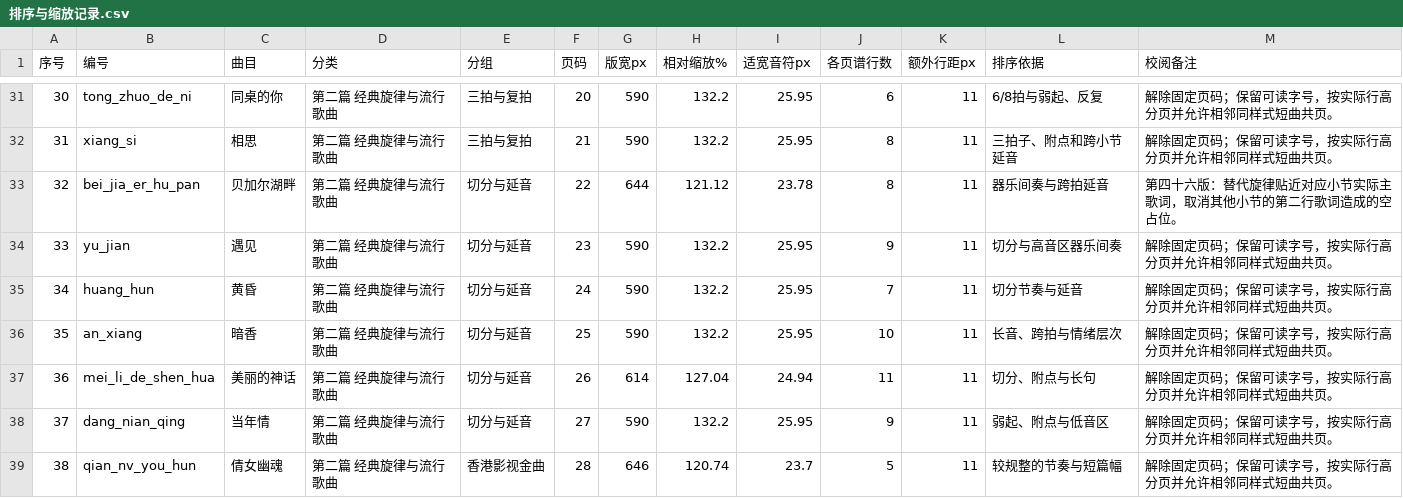
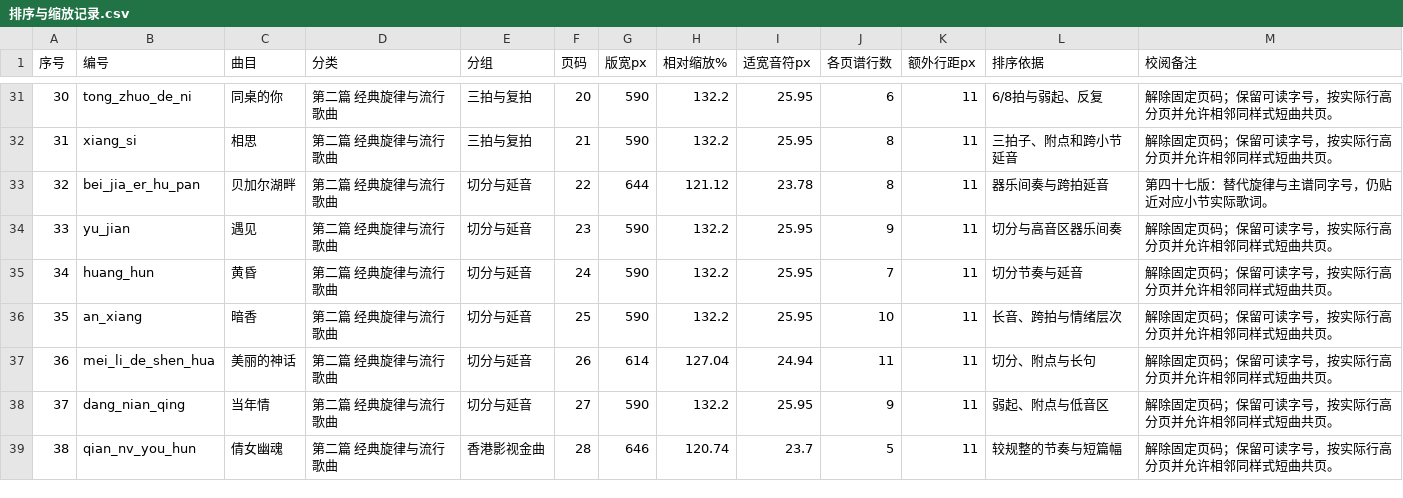
Before and after one commit to huazhechen/m3n, a CSV file: scorebook/排序与缩放记录.csv, drawn as a sheet; only a part is shown, gaps mark what is left out; the diff covers the shown part only.

```diff
--- a/scorebook/排序与缩放记录.csv
+++ b/scorebook/排序与缩放记录.csv
@@ -32,3 +32,3 @@
 "31","xiang_si","相思","第二篇　经典旋律与流行歌曲","三拍与复拍","21","590","132.2","25.95","8","11","三拍子、附点和跨小节延音","解除固定页码；保留可读字号，按实际行高分页并允许相邻同样式短曲共页。"
-"32","bei_jia_er_hu_pan","贝加尔湖畔","第二篇　经典旋律与流行歌曲","切分与延音","22","644","121.12","23.78","8","11","器乐间奏与跨拍延音","第四十六版：替代旋律贴近对应小节实际主歌词，取消其他小节的第二行歌词造成的空占位。"
+"32","bei_jia_er_hu_pan","贝加尔湖畔","第二篇　经典旋律与流行歌曲","切分与延音","22","644","121.12","23.78","8","11","器乐间奏与跨拍延音","第四十七版：替代旋律与主谱同字号，仍贴近对应小节实际歌词。"
 "33","yu_jian","遇见","第二篇　经典旋律与流行歌曲","切分与延音","23","590","132.2","25.95","9","11","切分与高音区器乐间奏","解除固定页码；保留可读字号，按实际行高分页并允许相邻同样式短曲共页。"
```
Also changed, not shown: 26 edited cells elsewhere in this file, 29 other files.
